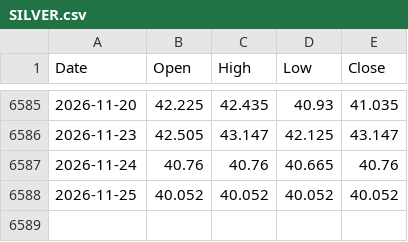
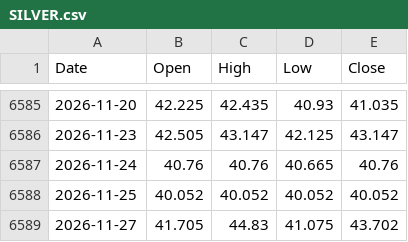
Before and after one commit to viruop/paper-arena, a CSV file: data/market/SILVER.csv, drawn as a sheet; only a part is shown, gaps mark what is left out.

```diff
--- a/data/market/SILVER.csv
+++ b/data/market/SILVER.csv
@@ -6588 +6588,2 @@ Date,Open,High,Low,Close
 2026-11-25,40.052,40.052,40.052,40.052
+2026-11-27,41.705,44.83,41.075,43.702
```
Also changed, not shown: data/market/BRENT.csv, data/market/GOLD.csv, 5 other files.
